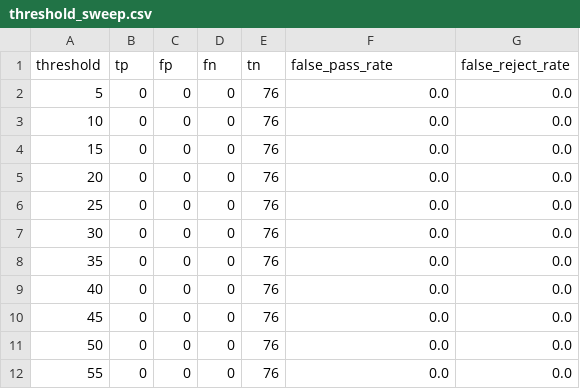
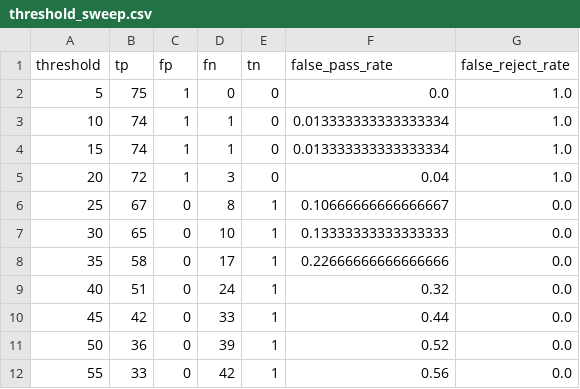
Before and after one commit to kcar0041-boop/pork-rasher-inspection, a CSV file: results/threshold_sweep.csv, drawn as a sheet; only a part is shown; the diff covers the shown part only.

```diff
--- a/results/threshold_sweep.csv
+++ b/results/threshold_sweep.csv
@@ -1,12 +1,12 @@
 threshold,tp,fp,fn,tn,false_pass_rate,false_reject_rate
-5,0,0,0,76,0.0,0.0
-10,0,0,0,76,0.0,0.0
-15,0,0,0,76,0.0,0.0
-20,0,0,0,76,0.0,0.0
-25,0,0,0,76,0.0,0.0
-30,0,0,0,76,0.0,0.0
-35,0,0,0,76,0.0,0.0
-40,0,0,0,76,0.0,0.0
-45,0,0,0,76,0.0,0.0
-50,0,0,0,76,0.0,0.0
-55,0,0,0,76,0.0,0.0
+5,75,1,0,0,0.0,1.0
+10,74,1,1,0,0.013333333333333334,1.0
+15,74,1,1,0,0.013333333333333334,1.0
+20,72,1,3,0,0.04,1.0
+25,67,0,8,1,0.10666666666666667,0.0
+30,65,0,10,1,0.13333333333333333,0.0
+35,58,0,17,1,0.22666666666666666,0.0
+40,51,0,24,1,0.32,0.0
+45,42,0,33,1,0.44,0.0
+50,36,0,39,1,0.52,0.0
+55,33,0,42,1,0.56,0.0
```
Also changed, not shown: 29 edited cells elsewhere in this file, 3 other files.
